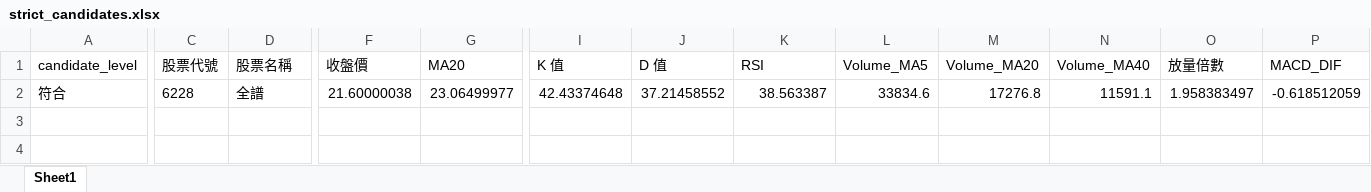
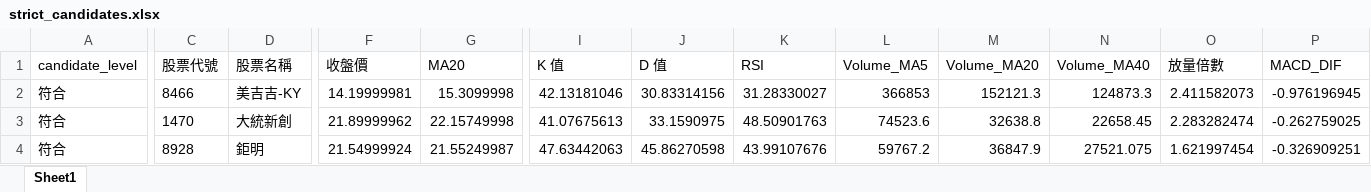
Before and after one commit to ScoppenLin/CandyTWStock, an Excel workbook: downloads/strict_candidates.xlsx, sheet Sheet1, drawn as a sheet; only a part is shown, gaps mark what is left out; values as stored, in another font and other column widths than the file's, no borders; addresses are those after the commit; rows hold the shown columns only; the diff covers the shown part only; the diff names each change by its address in the sheet, - before the commit and + after, or states it on an @@ line.

```diff
--- a/downloads/strict_candidates.xlsx (sheet Sheet1)
+++ b/downloads/strict_candidates.xlsx (sheet Sheet1)
+row 2: 符合 | 8466 | 美吉吉-KY | 14.19999981 | 15.3099998 | 42.13181046 | 30.83314156 | 31.28330027 | 366853 | 152121.3 | 124873.3 | 2.411582073 | -0.976196945
+row 3: 符合 | 1470 | 大統新創 | 21.89999962 | 22.15749998 | 41.07675613 | 33.1590975 | 48.50901763 | 74523.6 | 32638.8 | 22658.45 | 2.283282474 | -0.262759025
-C4 (股票代號): 6228
+C4 (股票代號): 8928
-D4 (股票名稱): 全譜
+D4 (股票名稱): 鉅明
-F4 (收盤價): 21.60000038
+F4 (收盤價): 21.54999924
-G4 (MA20): 23.06499977
+G4 (MA20): 21.55249987
-I4 (K 值): 42.43374648
+I4 (K 值): 47.63442063
-J4 (D 值): 37.21458552
+J4 (D 值): 45.86270598
-K4 (RSI): 38.563387
+K4 (RSI): 43.99107676
-L4 (Volume_MA5): 33834.6
+L4 (Volume_MA5): 59767.2
-M4 (Volume_MA20): 17276.8
+M4 (Volume_MA20): 36847.9
-N4 (Volume_MA40): 11591.1
+N4 (Volume_MA40): 27521.075
-O4 (放量倍數): 1.958383497
+O4 (放量倍數): 1.621997454
-P4 (MACD_DIF): -0.618512059
+P4 (MACD_DIF): -0.326909251
```
Also changed, not shown: 5 edited cells elsewhere in this sheet, downloads/screening_result.xlsx, downloads/watchlist_candidates.xlsx, 3 other files.
